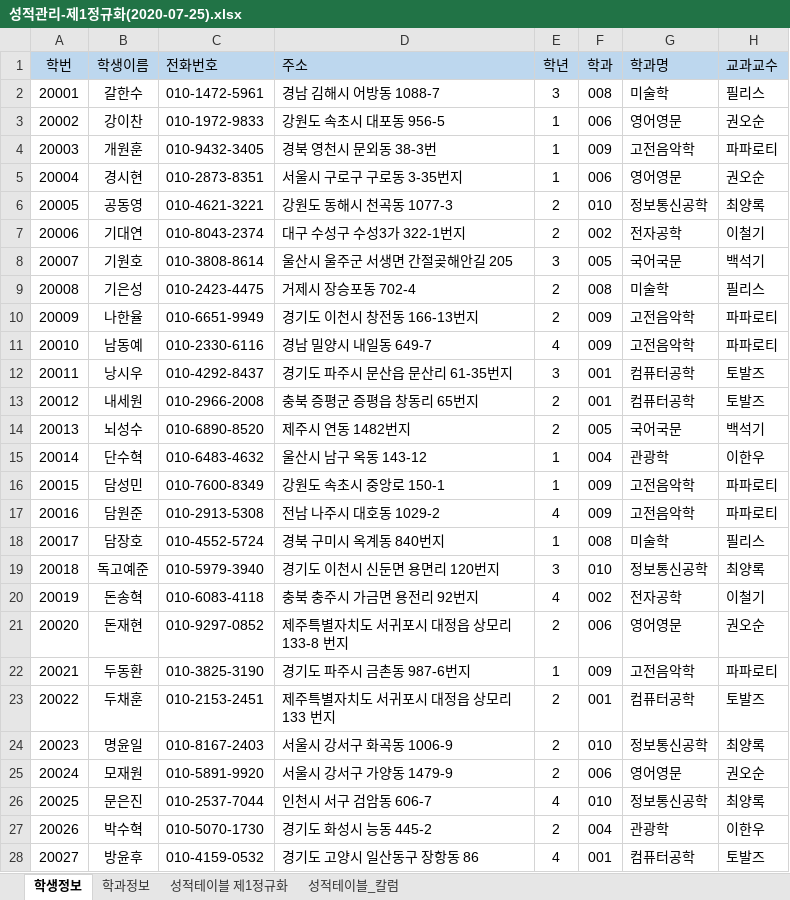
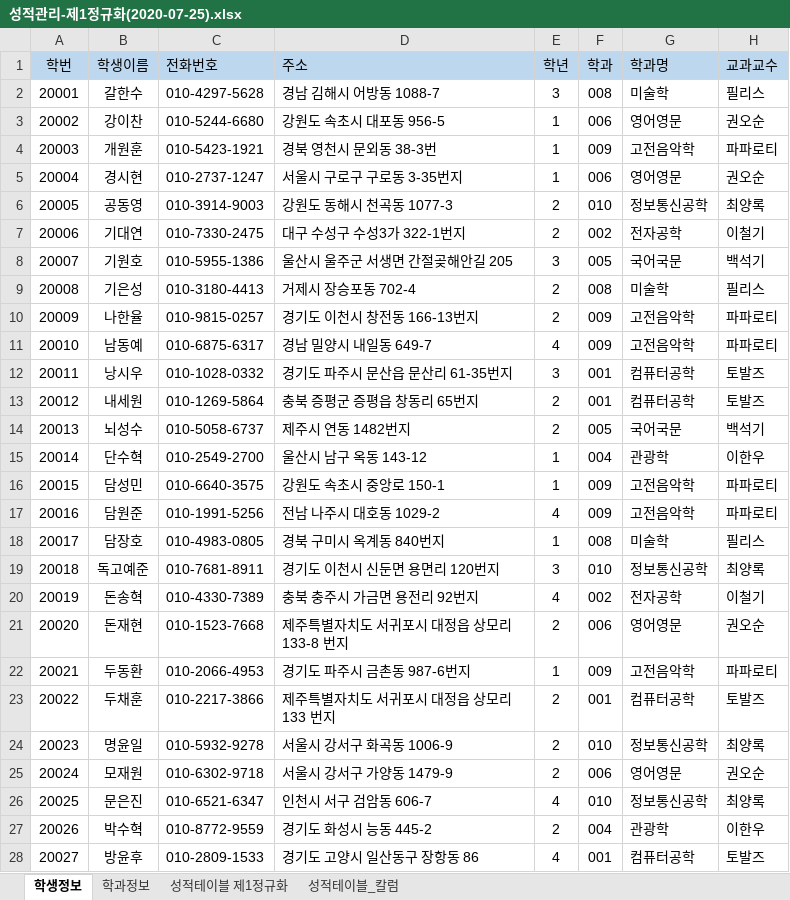
Before and after one commit to callor/Reference, an Excel workbook: 샘플데이터/성적관리-제1정규화(2020-07-25).xlsx, sheet 학생정보, drawn as a sheet; only a part is shown; values as stored, in another font and other column widths than the file's, no borders; the diff covers the shown part only; the diff names each change by its address in the sheet, - before the commit and + after, or states it on an @@ line.

```diff
--- a/샘플데이터/성적관리-제1정규화(2020-07-25).xlsx (sheet 학생정보)
+++ b/샘플데이터/성적관리-제1정규화(2020-07-25).xlsx (sheet 학생정보)
-C2 (전화번호): 010-1472-5961
+C2 (전화번호): 010-4297-5628
-C3 (전화번호): 010-1972-9833
+C3 (전화번호): 010-5244-6680
-C4 (전화번호): 010-9432-3405
+C4 (전화번호): 010-5423-1921
-C5 (전화번호): 010-2873-8351
+C5 (전화번호): 010-2737-1247
-C6 (전화번호): 010-4621-3221
+C6 (전화번호): 010-3914-9003
-C7 (전화번호): 010-8043-2374
+C7 (전화번호): 010-7330-2475
-C8 (전화번호): 010-3808-8614
+C8 (전화번호): 010-5955-1386
-C9 (전화번호): 010-2423-4475
+C9 (전화번호): 010-3180-4413
-C10 (전화번호): 010-6651-9949
+C10 (전화번호): 010-9815-0257
-C11 (전화번호): 010-2330-6116
+C11 (전화번호): 010-6875-6317
-C12 (전화번호): 010-4292-8437
+C12 (전화번호): 010-1028-0332
-C13 (전화번호): 010-2966-2008
+C13 (전화번호): 010-1269-5864
-C14 (전화번호): 010-6890-8520
+C14 (전화번호): 010-5058-6737
-C15 (전화번호): 010-6483-4632
+C15 (전화번호): 010-2549-2700
-C16 (전화번호): 010-7600-8349
+C16 (전화번호): 010-6640-3575
-C17 (전화번호): 010-2913-5308
+C17 (전화번호): 010-1991-5256
-C18 (전화번호): 010-4552-5724
+C18 (전화번호): 010-4983-0805
-C19 (전화번호): 010-5979-3940
+C19 (전화번호): 010-7681-8911
-C20 (전화번호): 010-6083-4118
+C20 (전화번호): 010-4330-7389
-C21 (전화번호): 010-9297-0852
+C21 (전화번호): 010-1523-7668
-C22 (전화번호): 010-3825-3190
+C22 (전화번호): 010-2066-4953
-C23 (전화번호): 010-2153-2451
+C23 (전화번호): 010-2217-3866
-C24 (전화번호): 010-8167-2403
+C24 (전화번호): 010-5932-9278
-C25 (전화번호): 010-5891-9920
+C25 (전화번호): 010-6302-9718
-C26 (전화번호): 010-2537-7044
+C26 (전화번호): 010-6521-6347
-C27 (전화번호): 010-5070-1730
+C27 (전화번호): 010-8772-9559
-C28 (전화번호): 010-4159-0532
+C28 (전화번호): 010-2809-1533
```
Also changed, not shown: 73 edited cells elsewhere in this sheet, sheet 성적테이블_칼럼.
